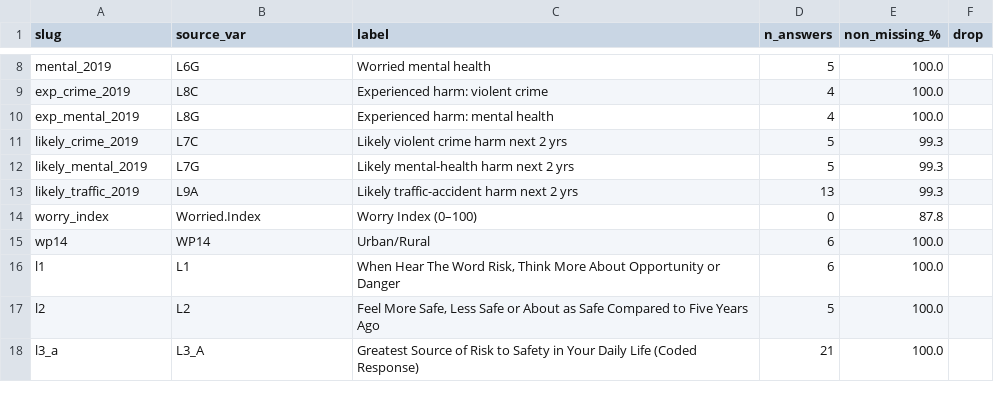
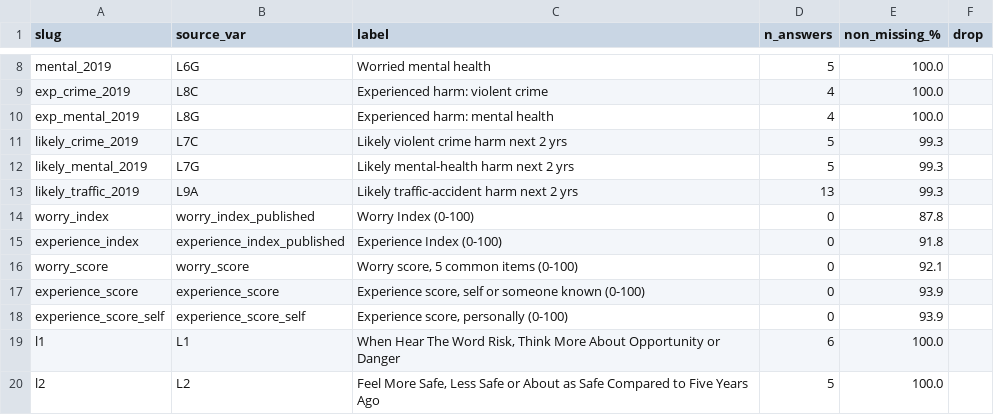
Before and after one commit to lrfoundation/global_safety_evidence_centre, a CSV file: tools/data/questions_2019.csv, drawn as a sheet; only a part is shown, gaps mark what is left out; the shorter side is filled out with more unchanged rows.

```diff
--- a/tools/data/questions_2019.csv
+++ b/tools/data/questions_2019.csv
@@ -13,4 +13,7 @@ likely_mental_2019,L7G,Likely mental-health harm next 2 yrs,5,99.3,
 likely_traffic_2019,L9A,Likely traffic-accident harm next 2 yrs,13,99.3,
-worry_index,Worried.Index,Worry Index (0–100),0,87.8,
-wp14,WP14,Urban/Rural,6,100.0,
+worry_index,worry_index_published,Worry Index (0-100),0,87.8,
+experience_index,experience_index_published,Experience Index (0-100),0,91.8,
+worry_score,worry_score,"Worry score, 5 common items (0-100)",0,92.1,
+experience_score,experience_score,"Experience score, self or someone known (0-100)",0,93.9,
+experience_score_self,experience_score_self,"Experience score, personally (0-100)",0,93.9,
 l1,L1,"When Hear The Word Risk, Think More About Opportunity or Danger",6,100.0,
```
Also changed, not shown: tools/data/questions_2021.csv, tools/data/questions_2023.csv, 27 other files.
